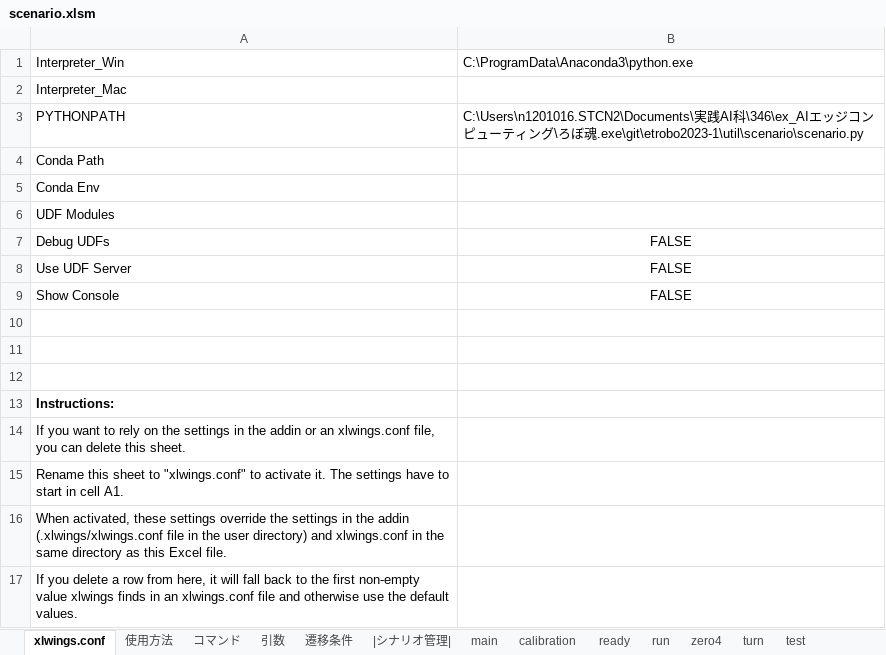
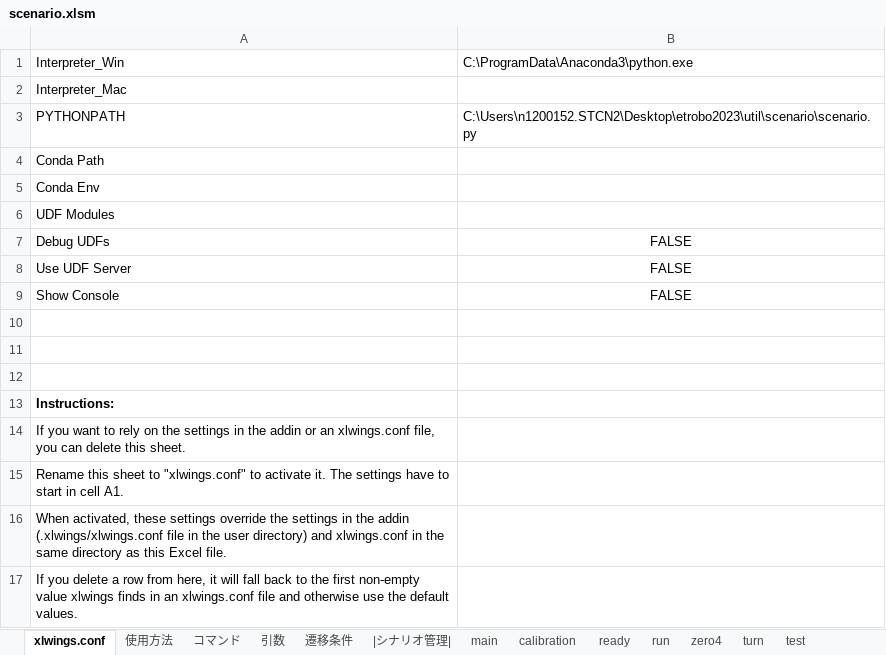
Before and after one commit to Black2856/etrobo2023, an Excel workbook: util/scenario/scenario.xlsm, sheet xlwings.conf, drawn as a sheet; values as stored, in another font and other column widths than the file's, no borders; the diff names each change by its address in the sheet, - before the commit and + after, or states it on an @@ line.

```diff
--- a/util/scenario/scenario.xlsm (sheet xlwings.conf)
+++ b/util/scenario/scenario.xlsm (sheet xlwings.conf)
-B3: C:\Users\n1201016.STCN2\Documents\実践AI科\346\ex_AIエッジコンピューティング\ろぼ魂.exe\git\etrobo2023-1\util\scenario\scenario.py
+B3: C:\Users\n1200152.STCN2\Desktop\etrobo2023\util\scenario\scenario.py
```
Also changed, not shown: sheet main, 1 other file.
